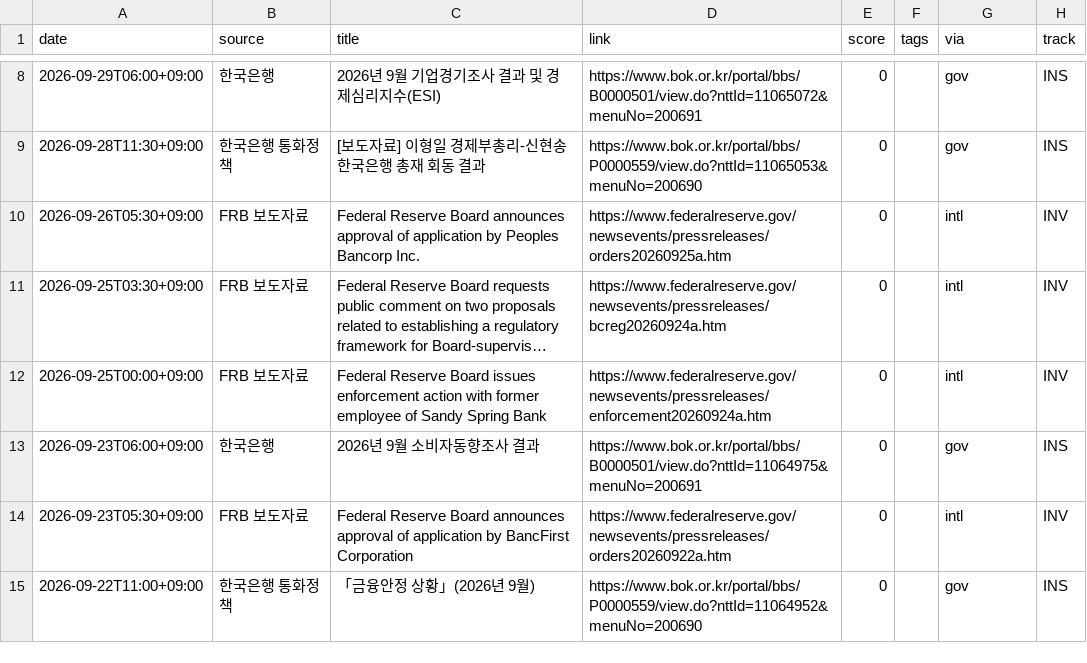
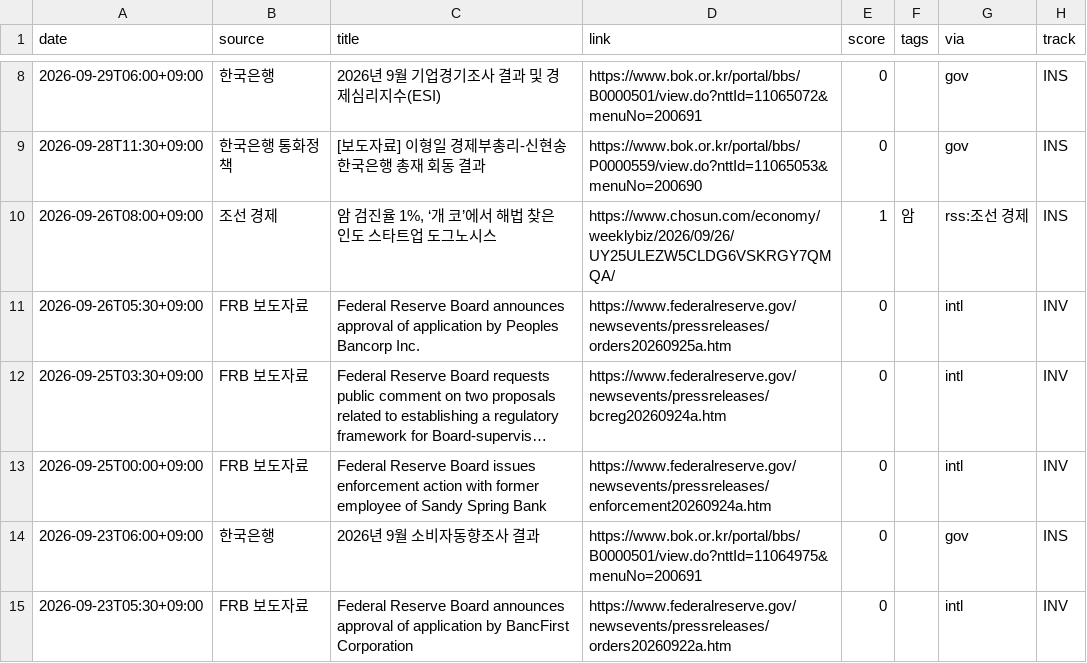
Before and after one commit to rkrjrl-ctrl/claude_drive, a CSV file: news/2026-09.csv, drawn as a sheet; only a part is shown, gaps mark what is left out; the shorter side is filled out with more unchanged rows; long unchanged cells end in ….

```diff
--- a/news/2026-09.csv
+++ b/news/2026-09.csv
@@ -9,2 +9,3 @@
 2026-09-28T11:30+09:00,한국은행 통화정책,[보도자료] 이형일 경제부총리-신현송 한국은행 총재 회동 결과,https://www.bok.or.kr/portal/bbs/P0000559/view.do?nttId=11065053&menuNo=200690,0,,gov,INS
+2026-09-26T08:00+09:00,조선 경제,"암 검진율 1%, ‘개 코’에서 해법 찾은 인도 스타트업 도그노시스",https://www.chosun.com/economy/weeklybiz/2026/09/26/UY25ULEZW5CLDG6VSKRGY7QMQA/,1,암,rss:조선 경제,INS
 2026-09-26T05:30+09:00,FRB 보도자료,Federal Reserve Board announces approval of application by Peoples Bancorp Inc.,https://www.federalreserve.gov/newsevents/pressreleases/orders20260925a.htm,0,,intl,INV
```
Also changed, not shown: 2 other files.
